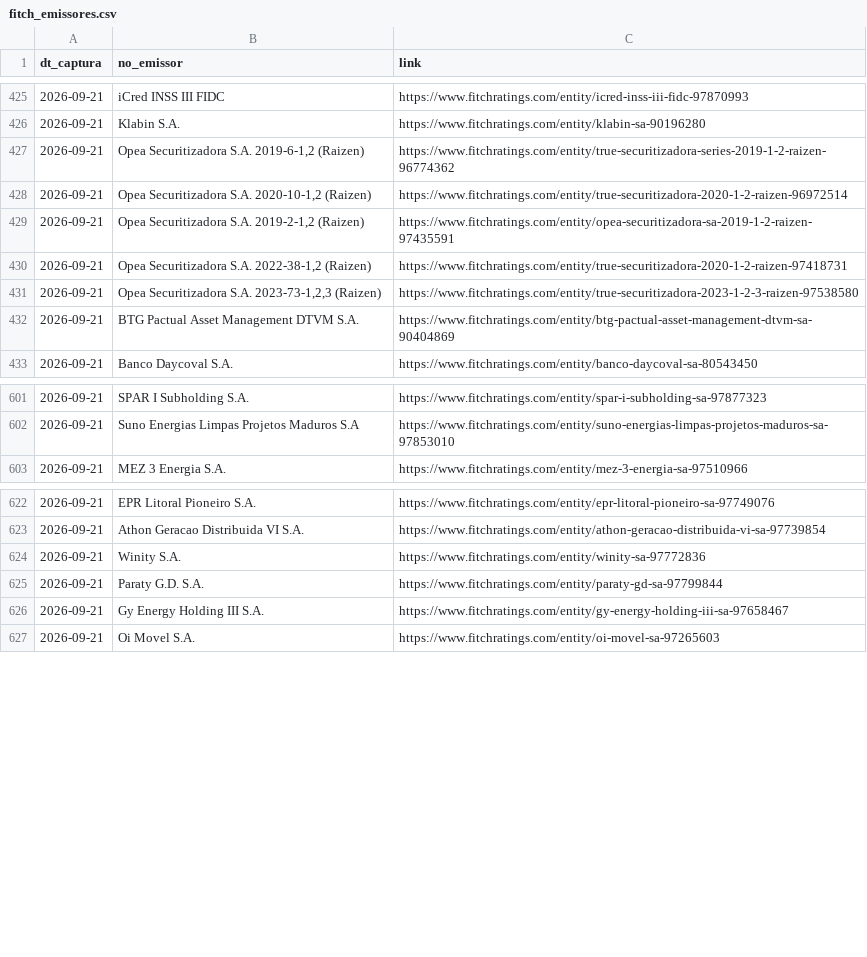
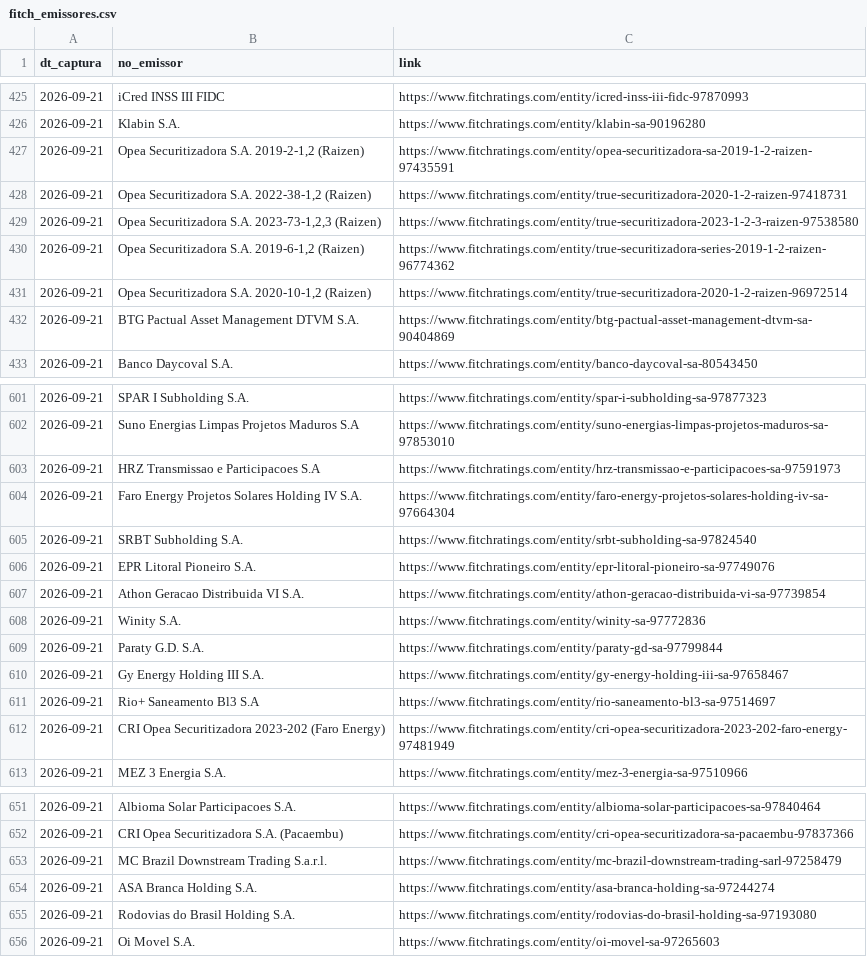
Before and after one commit to PulseDataLabs/PulseRatingsBrasil, a CSV file: data/fitch_emissores.csv, drawn as a sheet; only a part is shown, gaps mark what is left out; the diff covers the shown part only.

```diff
--- a/data/fitch_emissores.csv
+++ b/data/fitch_emissores.csv
@@ -426,4 +426,2 @@ dt_captura,no_emissor,link
 2026-09-21,Klabin S.A.,https://www.fitchratings.com/entity/klabin-sa-90196280
-2026-09-21,"Opea Securitizadora S.A. 2019-6-1,2 (Raizen)",https://www.fitchratings.com/entity/true-securitizadora-series-2019-1-2-raizen-96774362
-2026-09-21,"Opea Securitizadora S.A. 2020-10-1,2 (Raizen)",https://www.fitchratings.com/entity/true-securitizadora-2020-1-2-raizen-96972514
 2026-09-21,"Opea Securitizadora S.A. 2019-2-1,2 (Raizen)",https://www.fitchratings.com/entity/opea-securitizadora-sa-2019-1-2-raizen-97435591
@@ -431,2 +429,4 @@ dt_captura,no_emissor,link
 2026-09-21,"Opea Securitizadora S.A. 2023-73-1,2,3 (Raizen)",https://www.fitchratings.com/entity/true-securitizadora-2023-1-2-3-raizen-97538580
+2026-09-21,"Opea Securitizadora S.A. 2019-6-1,2 (Raizen)",https://www.fitchratings.com/entity/true-securitizadora-series-2019-1-2-raizen-96774362
+2026-09-21,"Opea Securitizadora S.A. 2020-10-1,2 (Raizen)",https://www.fitchratings.com/entity/true-securitizadora-2020-1-2-raizen-96972514
 2026-09-21,BTG Pactual Asset Management DTVM S.A.,https://www.fitchratings.com/entity/btg-pactual-asset-management-dtvm-sa-90404869
@@ -602,2 +602,12 @@ dt_captura,no_emissor,link
 2026-09-21,Suno Energias Limpas Projetos Maduros S.A,https://www.fitchratings.com/entity/suno-energias-limpas-projetos-maduros-sa-97853010
+2026-09-21,HRZ Transmissao e Participacoes S.A,https://www.fitchratings.com/entity/hrz-transmissao-e-participacoes-sa-97591973
+2026-09-21,Faro Energy Projetos Solares Holding IV S.A.,https://www.fitchratings.com/entity/faro-energy-projetos-solares-holding-iv-sa-97664304
+2026-09-21,SRBT Subholding S.A.,https://www.fitchratings.com/entity/srbt-subholding-sa-97824540
+2026-09-21,EPR Litoral Pioneiro S.A.,https://www.fitchratings.com/entity/epr-litoral-pioneiro-sa-97749076
+2026-09-21,Athon Geracao Distribuida VI S.A.,https://www.fitchratings.com/entity/athon-geracao-distribuida-vi-sa-97739854
+2026-09-21,Winity S.A.,https://www.fitchratings.com/entity/winity-sa-97772836
+2026-09-21,Paraty G.D. S.A.,https://www.fitchratings.com/entity/paraty-gd-sa-97799844
+2026-09-21,Gy Energy Holding III S.A.,https://www.fitchratings.com/entity/gy-energy-holding-iii-sa-97658467
+2026-09-21,Rio+ Saneamento Bl3 S.A,https://www.fitchratings.com/entity/rio-saneamento-bl3-sa-97514697
+2026-09-21,CRI Opea Securitizadora 2023-202 (Faro Energy),https://www.fitchratings.com/entity/cri-opea-securitizadora-2023-202-faro-energy-97481949
 2026-09-21,MEZ 3 Energia S.A.,https://www.fitchratings.com/entity/mez-3-energia-sa-97510966
@@ -622,6 +651,6 @@ dt_captura,no_emissor,link
-2026-09-21,EPR Litoral Pioneiro S.A.,https://www.fitchratings.com/entity/epr-litoral-pioneiro-sa-97749076
-2026-09-21,Athon Geracao Distribuida VI S.A.,https://www.fitchratings.com/entity/athon-geracao-distribuida-vi-sa-97739854
-2026-09-21,Winity S.A.,https://www.fitchratings.com/entity/winity-sa-97772836
-2026-09-21,Paraty G.D. S.A.,https://www.fitchratings.com/entity/paraty-gd-sa-97799844
-2026-09-21,Gy Energy Holding III S.A.,https://www.fitchratings.com/entity/gy-energy-holding-iii-sa-97658467
+2026-09-21,Albioma Solar Participacoes S.A.,https://www.fitchratings.com/entity/albioma-solar-participacoes-sa-97840464
+2026-09-21,CRI Opea Securitizadora S.A. (Pacaembu),https://www.fitchratings.com/entity/cri-opea-securitizadora-sa-pacaembu-97837366
+2026-09-21,MC Brazil Downstream Trading S.a.r.l.,https://www.fitchratings.com/entity/mc-brazil-downstream-trading-sarl-97258479
+2026-09-21,ASA Branca Holding S.A.,https://www.fitchratings.com/entity/asa-branca-holding-sa-97244274
+2026-09-21,Rodovias do Brasil Holding S.A.,https://www.fitchratings.com/entity/rodovias-do-brasil-holding-sa-97193080
 2026-09-21,Oi Movel S.A.,https://www.fitchratings.com/entity/oi-movel-sa-97265603
```
Also changed, not shown: 19 added rows, 3 moved rows and 6 edited cells elsewhere in this file, data/austin_ratings.csv, data/emissores_consolidado.csv, 15 other files.
